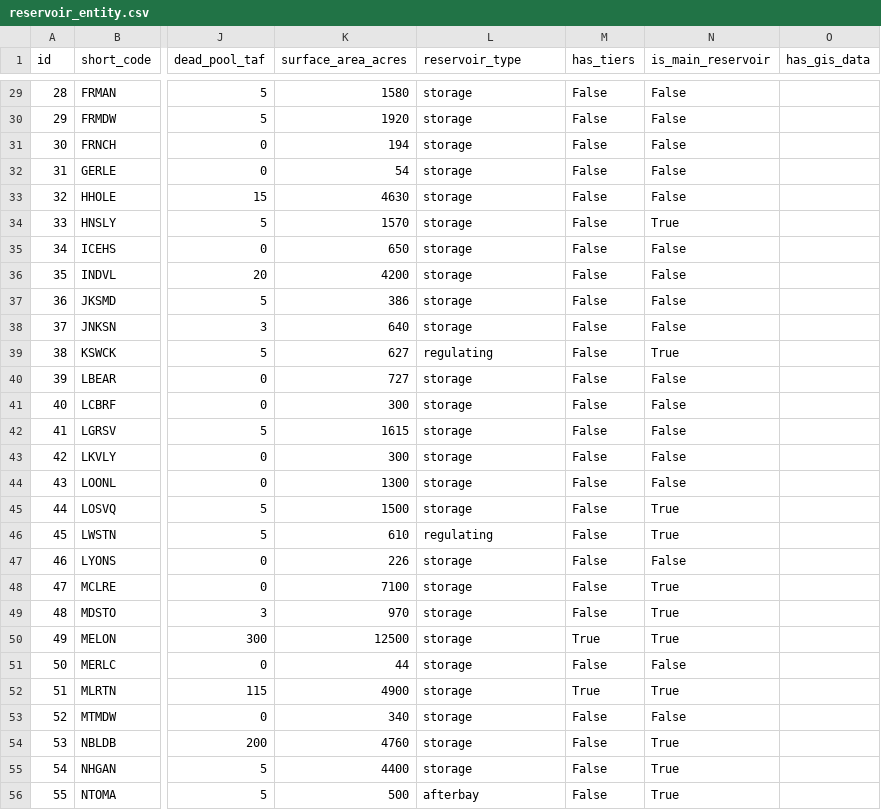
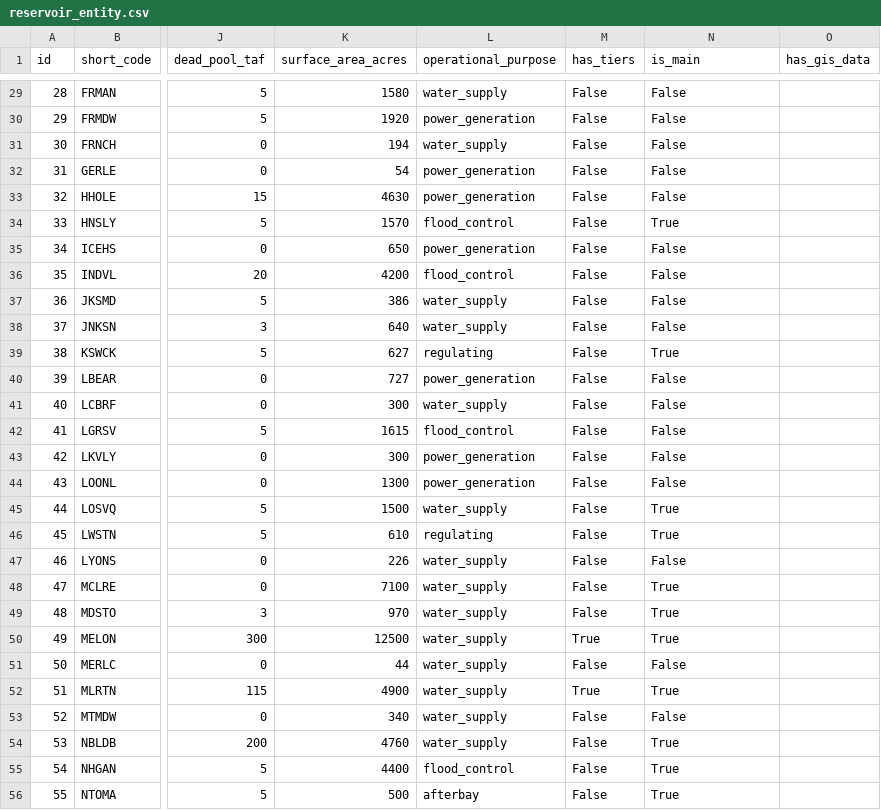
Before and after one commit to berkeley-gif/coeqwal-data-platform, a CSV file: database/seed_tables/04_calsim_data/reservoir_entity.csv, drawn as a sheet; only a part is shown, gaps mark what is left out; the diff covers the shown part only; the diff names each change by its address in the sheet, - before the commit and + after, or states it on an @@ line.

```diff
--- a/database/seed_tables/04_calsim_data/reservoir_entity.csv
+++ b/database/seed_tables/04_calsim_data/reservoir_entity.csv
-L1: reservoir_type
+L1: operational_purpose
-N1: is_main_reservoir
+N1: is_main
-L29 (operational_purpose): storage
+L29 (operational_purpose): water_supply
-L30 (operational_purpose): storage
+L30 (operational_purpose): power_generation
-L31 (operational_purpose): storage
+L31 (operational_purpose): water_supply
-L32:L33 (operational_purpose): storage
+L32:L33 (operational_purpose): power_generation
-L34 (operational_purpose): storage
+L34 (operational_purpose): flood_control
-L35 (operational_purpose): storage
+L35 (operational_purpose): power_generation
-L36 (operational_purpose): storage
+L36 (operational_purpose): flood_control
-L37:L38 (operational_purpose): storage
+L37:L38 (operational_purpose): water_supply
-L40 (operational_purpose): storage
+L40 (operational_purpose): power_generation
-L41 (operational_purpose): storage
+L41 (operational_purpose): water_supply
-L42 (operational_purpose): storage
+L42 (operational_purpose): flood_control
-L43:L44 (operational_purpose): storage
+L43:L44 (operational_purpose): power_generation
-L45 (operational_purpose): storage
+L45 (operational_purpose): water_supply
-L47:L54 (operational_purpose): storage
+L47:L54 (operational_purpose): water_supply
-L55 (operational_purpose): storage
+L55 (operational_purpose): flood_control
```
Also changed, not shown: 62 edited cells elsewhere in this file, database/seed_tables/04_calsim_data/channel_entity.csv, database/seed_tables/04_calsim_data/inflow_entity.csv, 6 other files.
